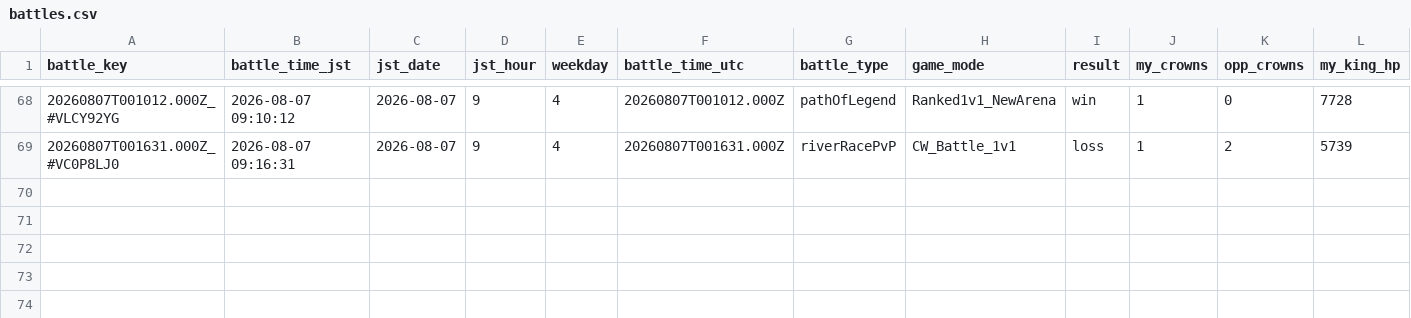
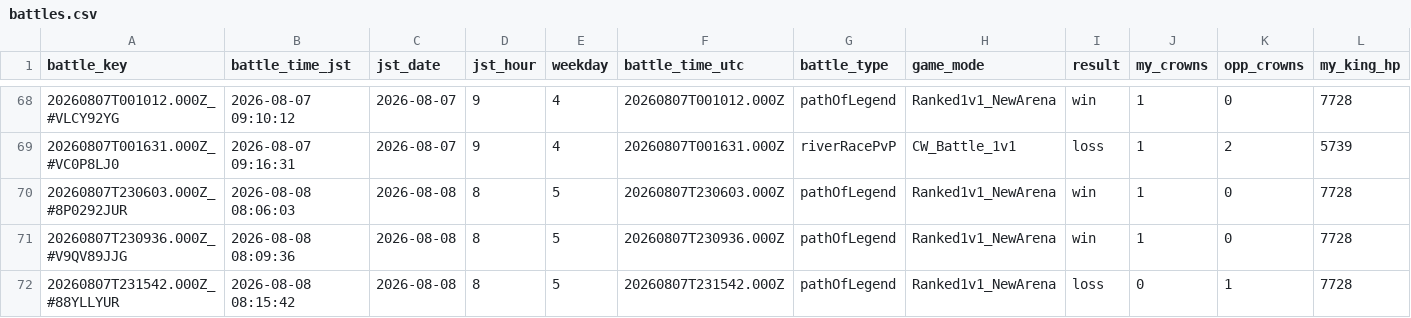
Before and after one commit to koh01201/clash-log, a CSV file: battles.csv, drawn as a sheet; only a part is shown, gaps mark what is left out; rows hold the shown columns only; the diff names each change by its address in the sheet, - before the commit and + after, or states it on an @@ line.

```diff
--- a/battles.csv
+++ b/battles.csv
+row 70: 20260807T230603.000Z_#8P0292JUR | 2026-08-08 08:06:03 | 2026-08-08 | 8 | 5 | 20260807T230603.000Z | pathOfLegend | Ranked1v1_NewArena | win | 1 | 0 | 7728
+row 71: 20260807T230936.000Z_#V9QV89JJG | 2026-08-08 08:09:36 | 2026-08-08 | 8 | 5 | 20260807T230936.000Z | pathOfLegend | Ranked1v1_NewArena | win | 1 | 0 | 7728
+row 72: 20260807T231542.000Z_#88YLLYUR | 2026-08-08 08:15:42 | 2026-08-08 | 8 | 5 | 20260807T231542.000Z | pathOfLegend | Ranked1v1_NewArena | loss | 0 | 1 | 7728
```
Also changed, not shown: profile.csv, 28 other files.
